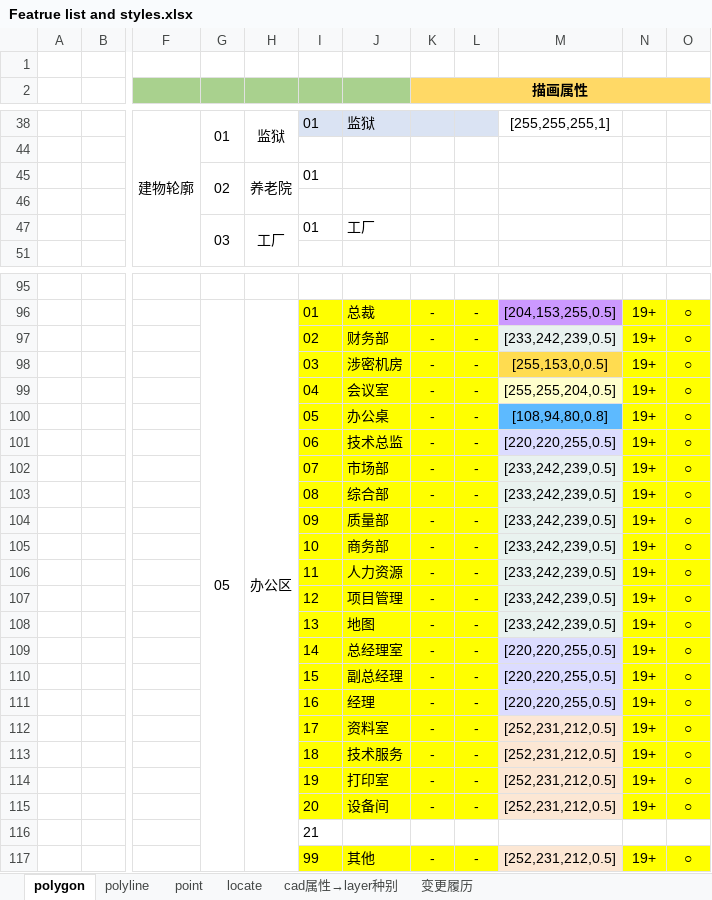
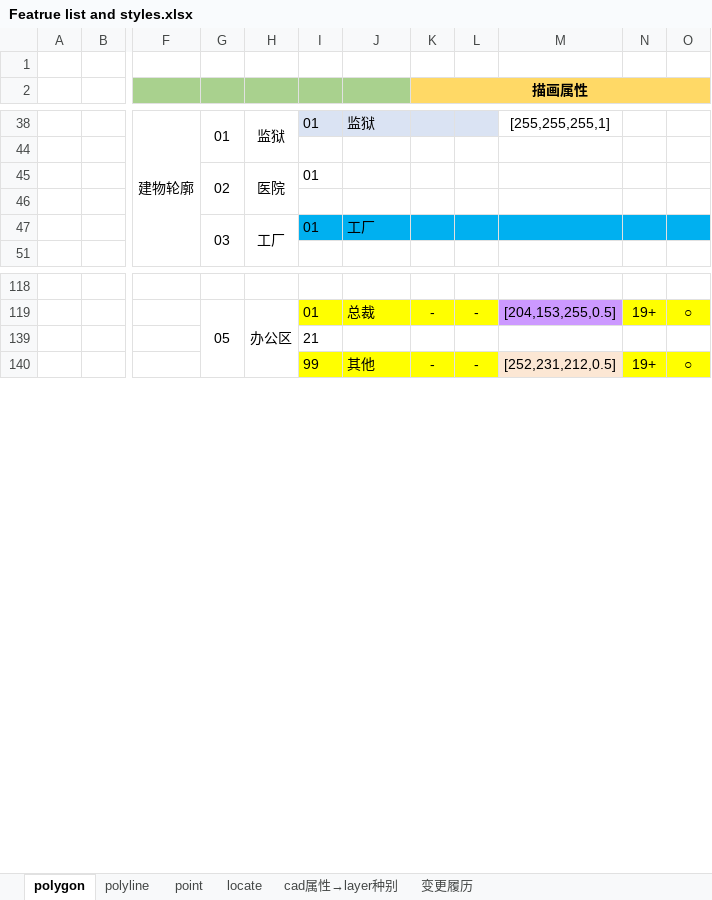
Before and after one commit to cytggit/Map-openlayers, an Excel workbook: Document/Featrue list and styles.xlsx, sheet polygon, drawn as a sheet; only a part is shown, gaps mark what is left out; values as stored, in another font and other column widths than the file's, no borders; removed rows and columns are numbered as before the commit, all else as after; rows hold the shown columns only; the diff covers the shown part only; the diff names each change by its address in the sheet, - before the commit and + after, or states it on an @@ line.

```diff
--- a/Document/Featrue list and styles.xlsx (sheet polygon)
+++ b/Document/Featrue list and styles.xlsx (sheet polygon)
-H45: 养老院
+H45: 医院
-I47:O47 fill: none
+I47:O47 fill: #00B0F0
@@ row 97 hidden:  |  |  |  |  | 02 | 财务部 | - | - | [233,242,239,0.5] | 19+ | ○ @@
@@ row 98 hidden:  |  |  |  |  | 03 | 涉密机房 | - | - | [255,153,0,0.5] | 19+ | ○ @@
@@ row 99 hidden:  |  |  |  |  | 04 | 会议室 | - | - | [255,255,204,0.5] | 19+ | ○ @@
@@ row 100 hidden:  |  |  |  |  | 05 | 办公桌 | - | - | [108,94,80,0.8] | 19+ | ○ @@
@@ row 101 hidden:  |  |  |  |  | 06 | 技术总监 | - | - | [220,220,255,0.5] | 19+ | ○ @@
@@ row 102 hidden:  |  |  |  |  | 07 | 市场部 | - | - | [233,242,239,0.5] | 19+ | ○ @@
@@ row 103 hidden:  |  |  |  |  | 08 | 综合部 | - | - | [233,242,239,0.5] | 19+ | ○ @@
@@ row 104 hidden:  |  |  |  |  | 09 | 质量部 | - | - | [233,242,239,0.5] | 19+ | ○ @@
@@ row 105 hidden:  |  |  |  |  | 10 | 商务部 | - | - | [233,242,239,0.5] | 19+ | ○ @@
@@ row 106 hidden:  |  |  |  |  | 11 | 人力资源 | - | - | [233,242,239,0.5] | 19+ | ○ @@
@@ row 107 hidden:  |  |  |  |  | 12 | 项目管理 | - | - | [233,242,239,0.5] | 19+ | ○ @@
@@ row 108 hidden:  |  |  |  |  | 13 | 地图 | - | - | [233,242,239,0.5] | 19+ | ○ @@
@@ row 109 hidden:  |  |  |  |  | 14 | 总经理室 | - | - | [220,220,255,0.5] | 19+ | ○ @@
@@ row 110 hidden:  |  |  |  |  | 15 | 副总经理 | - | - | [220,220,255,0.5] | 19+ | ○ @@
@@ row 111 hidden:  |  |  |  |  | 16 | 经理 | - | - | [220,220,255,0.5] | 19+ | ○ @@
@@ row 112 hidden:  |  |  |  |  | 17 | 资料室 | - | - | [252,231,212,0.5] | 19+ | ○ @@
@@ row 113 hidden:  |  |  |  |  | 18 | 技术服务 | - | - | [252,231,212,0.5] | 19+ | ○ @@
@@ row 114 hidden:  |  |  |  |  | 19 | 打印室 | - | - | [252,231,212,0.5] | 19+ | ○ @@
@@ row 115 hidden:  |  |  |  |  | 20 | 设备间 | - | - | [252,231,212,0.5] | 19+ | ○ @@
```
Also changed, not shown: 39 added rows, 1 removed row, 3 edited cells, cell formats and merged cells elsewhere in this sheet, sheet 变更履历, hidden cells, 3 other files.
